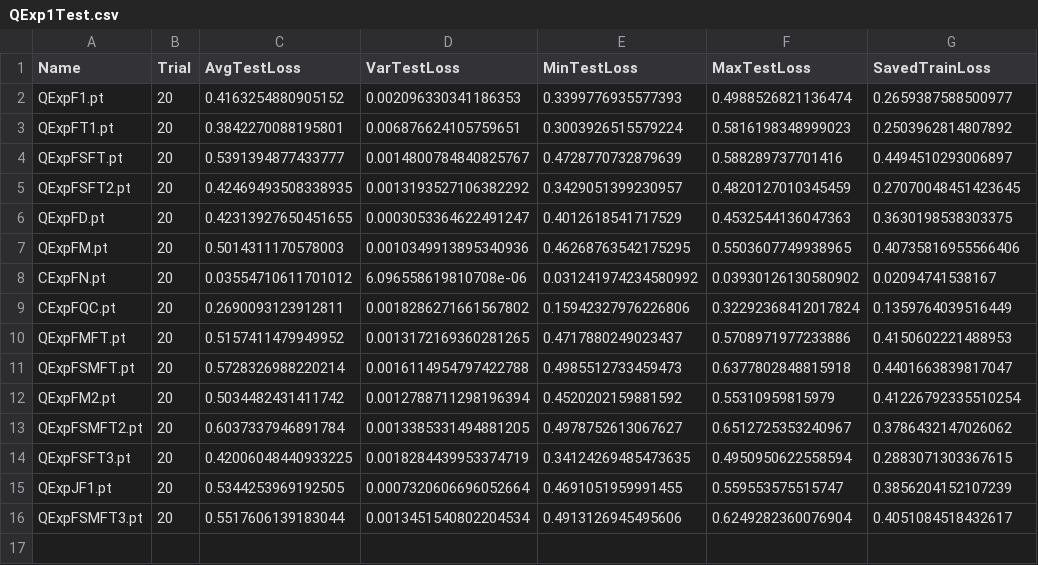
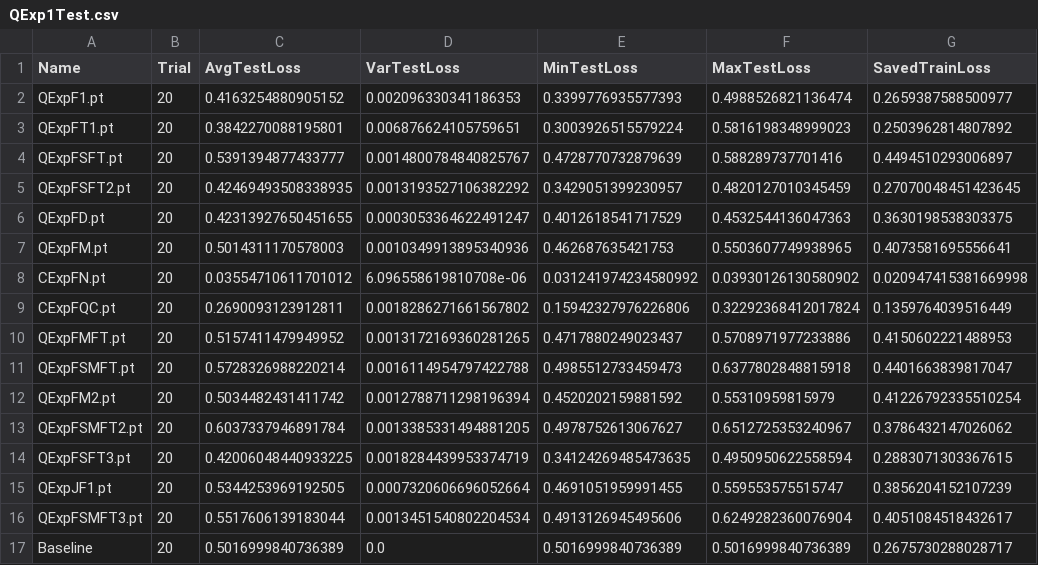
Before and after one commit to yesunhuang/QRNNs_Memory, a CSV file: data/ModelTest/HenonMap/Exp/QExp1Test.csv, drawn as a sheet.

```diff
--- a/data/ModelTest/HenonMap/Exp/QExp1Test.csv
+++ b/data/ModelTest/HenonMap/Exp/QExp1Test.csv
@@ -6,4 +6,4 @@ QExpFSFT2.pt,20,0.42469493508338935,0.0013193527106382292,0.3429051399230957,0.4
 QExpFD.pt,20,0.42313927650451655,0.0003053364622491247,0.4012618541717529,0.4532544136047363,0.3630198538303375
-QExpFM.pt,20,0.5014311170578003,0.0010349913895340936,0.46268763542175295,0.5503607749938965,0.40735816955566406
-CExpFN.pt,20,0.03554710611701012,6.096558619810708e-06,0.031241974234580992,0.03930126130580902,0.02094741538167
+QExpFM.pt,20,0.5014311170578003,0.0010349913895340936,0.462687635421753,0.5503607749938965,0.4073581695556641
+CExpFN.pt,20,0.03554710611701012,6.096558619810708e-06,0.031241974234580992,0.03930126130580902,0.020947415381669998
 CExpFQC.pt,20,0.2690093123912811,0.0018286271661567802,0.15942327976226806,0.32292368412017824,0.1359764039516449
@@ -16 +16,2 @@ QExpJF1.pt,20,0.5344253969192505,0.0007320606696052664,0.4691051959991455,0.5595
 QExpFSMFT3.pt,20,0.5517606139183044,0.0013451540802204534,0.4913126945495606,0.6249282360076904,0.4051084518432617
+Baseline,20,0.5016999840736389,0.0,0.5016999840736389,0.5016999840736389,0.2675730288028717
```
Also changed, not shown: 6 other files.
